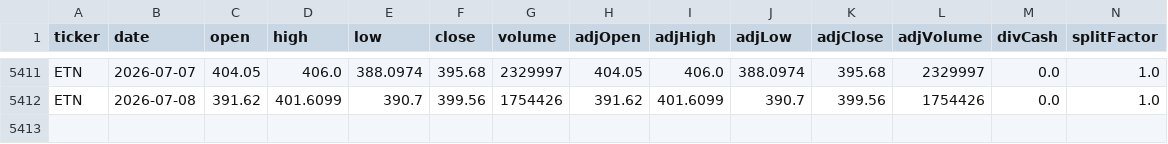
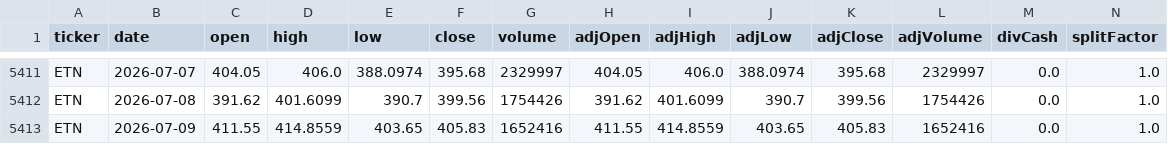
Before and after one commit to eason1232123/eason-quant-cloud-sync, a CSV file: docs/ETN_daily.csv, drawn as a sheet; only a part is shown, gaps mark what is left out; rows hold the shown columns only; the diff names each change by its address in the sheet, - before the commit and + after, or states it on an @@ line.

```diff
--- a/docs/ETN_daily.csv
+++ b/docs/ETN_daily.csv
+row 5413: ETN | 2026-07-09 | 411.55 | 414.8559 | 403.65 | 405.83 | 1652416 | 411.55 | 414.8559 | 403.65 | 405.83 | 1652416 | 0.0 | 1.0
```
Also changed, not shown: docs/AMAT_daily.csv, docs/NVDA_daily.csv, 42 other files.
